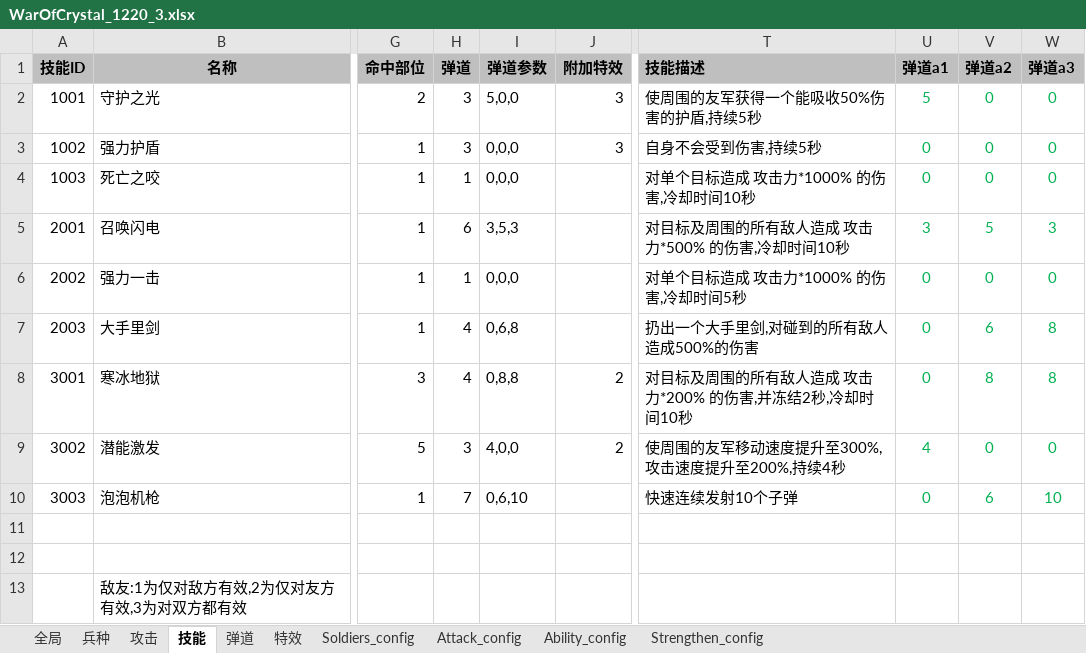
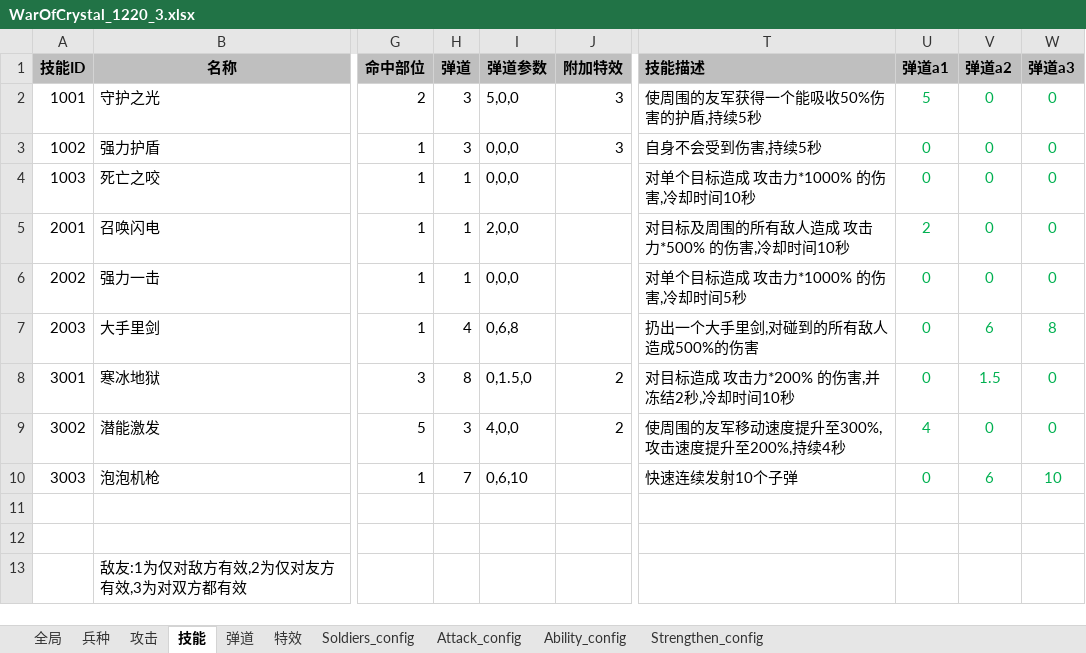
Before and after one commit to DiamondWar/DiamondWar, an Excel workbook: Resources/meishu/WarOfCrystal_1220_3.xlsx, sheet 技能, drawn as a sheet; only a part is shown, gaps mark what is left out; values as stored, in another font and other column widths than the file's, no borders; the diff names each change by its address in the sheet, - before the commit and + after, or states it on an @@ line.

```diff
--- a/Resources/meishu/WarOfCrystal_1220_3.xlsx (sheet 技能)
+++ b/Resources/meishu/WarOfCrystal_1220_3.xlsx (sheet 技能)
-H5 (弹道): 6
+H5 (弹道): 1
-I5 (弹道参数): 3,5,3
+I5 (弹道参数): 2,0,0
-U5 (弹道a1): 3
+U5 (弹道a1): 2
-V5 (弹道a2): 5
+V5 (弹道a2): 0
-W5 (弹道a3): 3
+W5 (弹道a3): 0
-H8 (弹道): 4
+H8 (弹道): 8
-I8 (弹道参数): 0,8,8
+I8 (弹道参数): 0,1.5,0
-T8 (技能描述): 对目标及周围的所有敌人造成 攻击力*200% 的伤害,并冻结2秒,冷却时间10秒
+T8 (技能描述): 对目标造成 攻击力*200% 的伤害,并冻结2秒,冷却时间10秒
-V8 (弹道a2): 8
+V8 (弹道a2): 1.5
-W8 (弹道a3): 8
+W8 (弹道a3): 0
```
Also changed, not shown: sheet 弹道, sheet Ability_config, sheet 攻击, sheet Attack_config, 15 other files.
